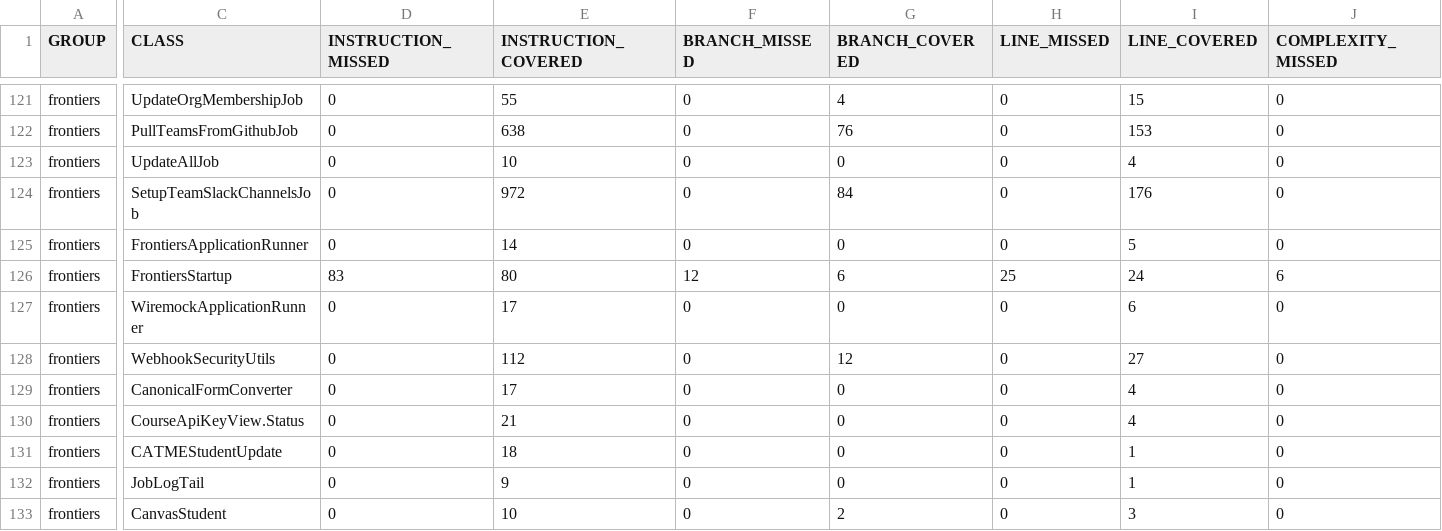
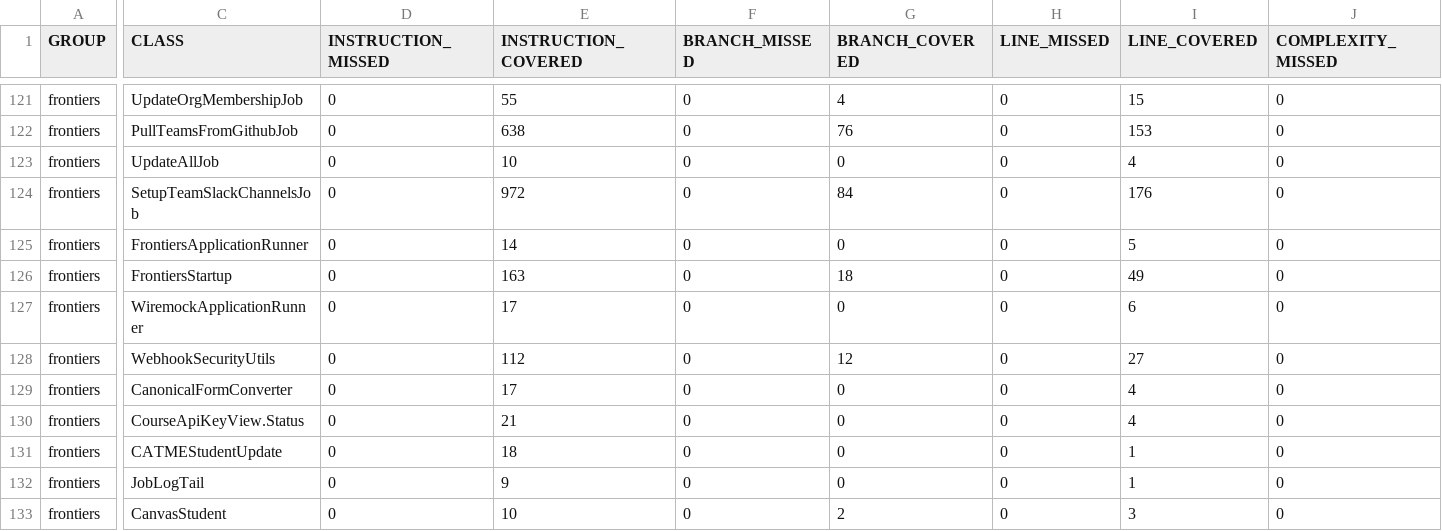
Before and after one commit to ucsb-cs156-f26/proj-frontiers-f26-10, a CSV file: prs/22/jacoco/jacoco.csv, drawn as a sheet; only a part is shown, gaps mark what is left out; the diff covers the shown part only; the diff names each change by its address in the sheet, - before the commit and + after, or states it on an @@ line.

```diff
--- a/prs/22/jacoco/jacoco.csv
+++ b/prs/22/jacoco/jacoco.csv
-D126 (INSTRUCTION_MISSED): 83
+D126 (INSTRUCTION_MISSED): 0
-E126 (INSTRUCTION_COVERED): 80
+E126 (INSTRUCTION_COVERED): 163
-F126 (BRANCH_MISSED): 12
+F126 (BRANCH_MISSED): 0
-G126 (BRANCH_COVERED): 6
+G126 (BRANCH_COVERED): 18
-H126 (LINE_MISSED): 25
+H126 (LINE_MISSED): 0
-I126 (LINE_COVERED): 24
+I126 (LINE_COVERED): 49
-J126 (COMPLEXITY_MISSED): 6
+J126 (COMPLEXITY_MISSED): 0
```
Also changed, not shown: 1 edited cell elsewhere in this file, 7 other files.
